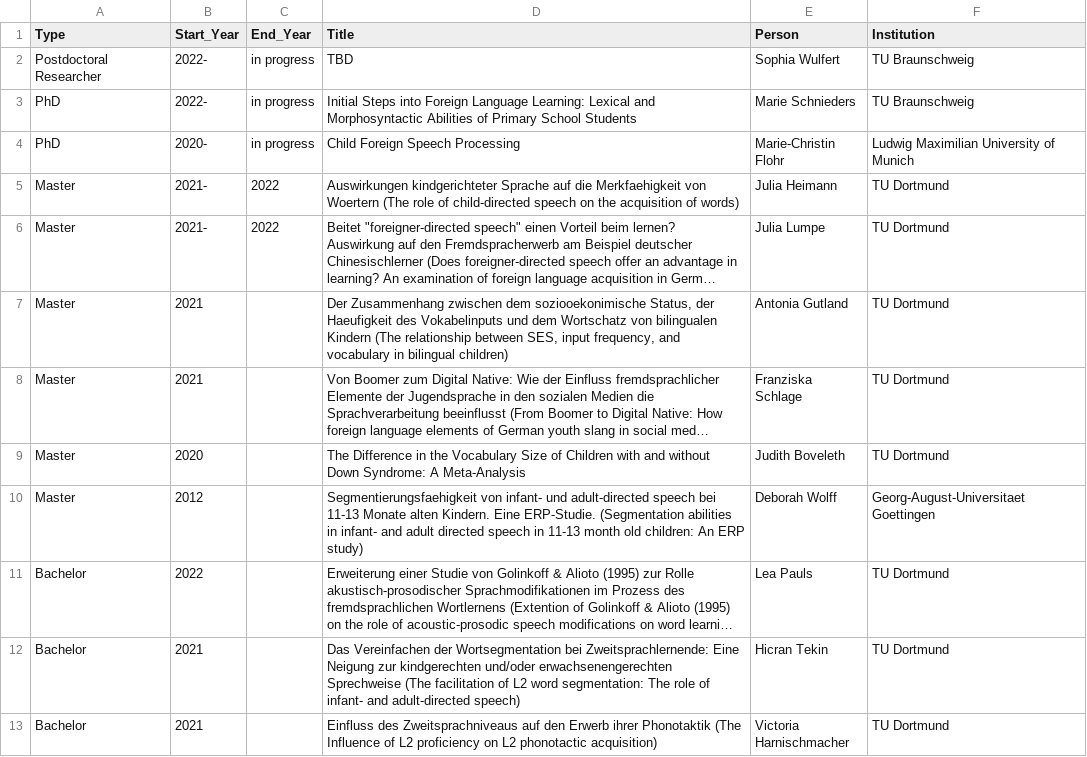
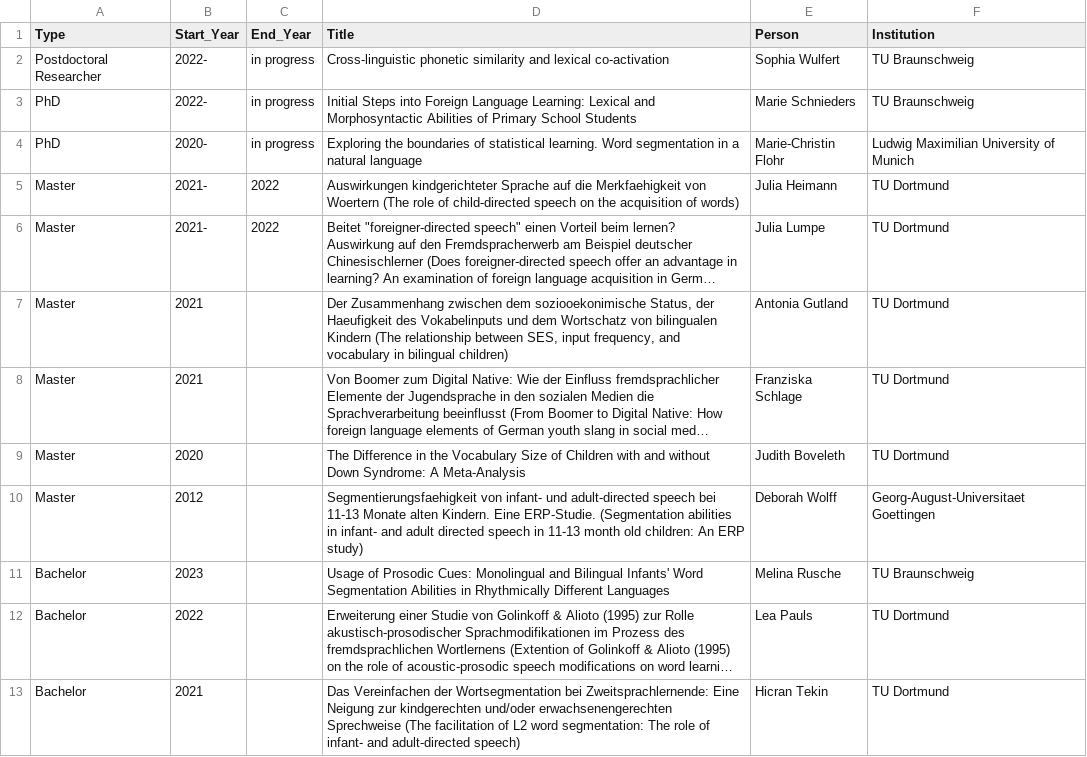
Before and after one commit to Kvonholzen/Kvonholzen.github.io, a CSV file: cv/data/students.csv, drawn as a sheet; only a part is shown; the shorter side is filled out with more unchanged rows; long unchanged cells end in …; the diff names each change by its address in the sheet, - before the commit and + after, or states it on an @@ line.

```diff
--- a/cv/data/students.csv
+++ b/cv/data/students.csv
-D2 (Title): TBD
+D2 (Title): Cross-linguistic phonetic similarity and lexical co-activation
-D4 (Title): Child Foreign Speech Processing
+D4 (Title): Exploring the boundaries of statistical learning. Word segmentation in a natural language
+row 11: Bachelor | 2023 |  | Usage of Prosodic Cues: Monolingual and Bilingual Infants' Word Segmentation Abilities in Rhythmically Different Languages | Melina Rusche | TU Braunschweig
```
Also changed, not shown: cv/data/employment.csv, cv/data/teaching.csv, 49 other files.
